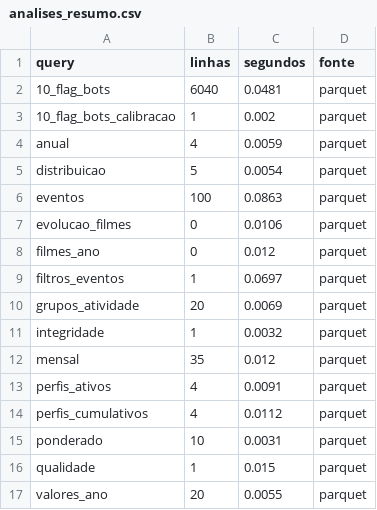
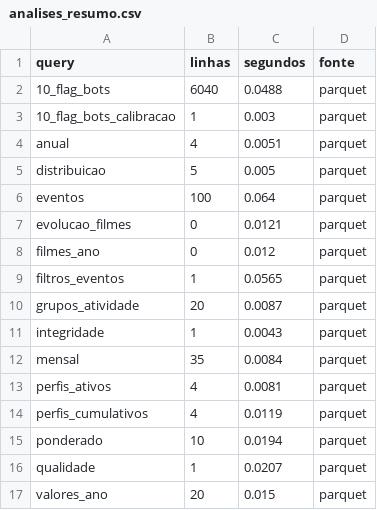
Before and after one commit to j3grave/BDF, a CSV file: results/1m/analises/analises_resumo.csv, drawn as a sheet.

```diff
--- a/results/1m/analises/analises_resumo.csv
+++ b/results/1m/analises/analises_resumo.csv
@@ -1,17 +1,17 @@
 query,linhas,segundos,fonte
-10_flag_bots,6040,0.0481,parquet
-10_flag_bots_calibracao,1,0.002,parquet
-anual,4,0.0059,parquet
-distribuicao,5,0.0054,parquet
-eventos,100,0.0863,parquet
-evolucao_filmes,0,0.0106,parquet
+10_flag_bots,6040,0.0488,parquet
+10_flag_bots_calibracao,1,0.003,parquet
+anual,4,0.0051,parquet
+distribuicao,5,0.005,parquet
+eventos,100,0.064,parquet
+evolucao_filmes,0,0.0121,parquet
 filmes_ano,0,0.012,parquet
-filtros_eventos,1,0.0697,parquet
-grupos_atividade,20,0.0069,parquet
-integridade,1,0.0032,parquet
-mensal,35,0.012,parquet
-perfis_ativos,4,0.0091,parquet
-perfis_cumulativos,4,0.0112,parquet
-ponderado,10,0.0031,parquet
-qualidade,1,0.015,parquet
-valores_ano,20,0.0055,parquet
+filtros_eventos,1,0.0565,parquet
+grupos_atividade,20,0.0087,parquet
+integridade,1,0.0043,parquet
+mensal,35,0.0084,parquet
+perfis_ativos,4,0.0081,parquet
+perfis_cumulativos,4,0.0119,parquet
+ponderado,10,0.0194,parquet
+qualidade,1,0.0207,parquet
+valores_ano,20,0.015,parquet
```
Also changed, not shown: results/1m/analises/grupos_atividade.csv, results/benchmarks.csv, 18 other files.
